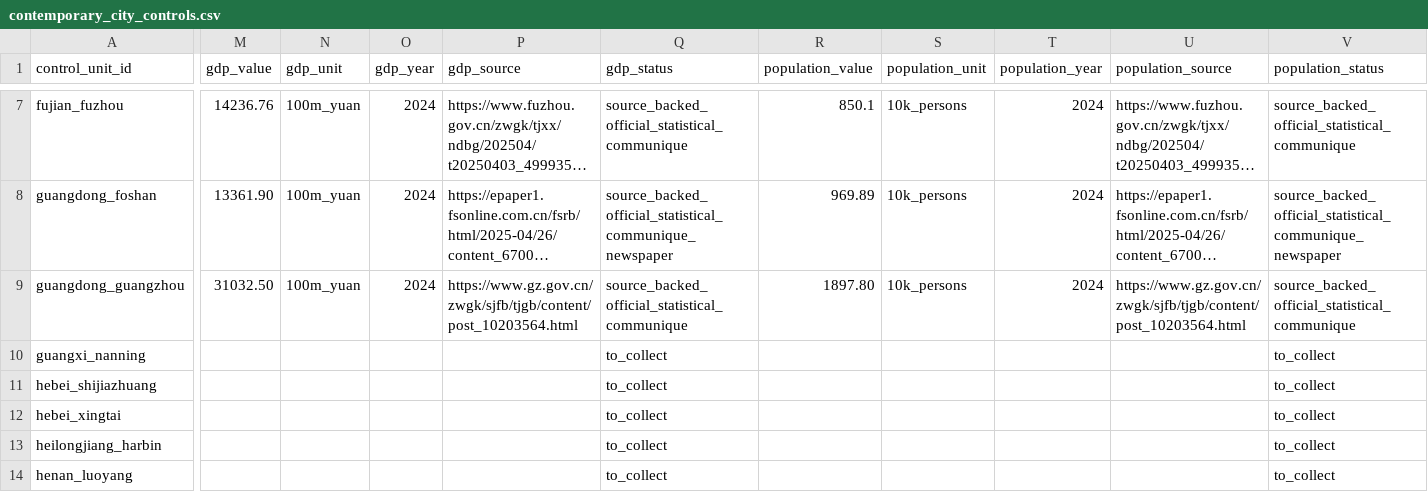
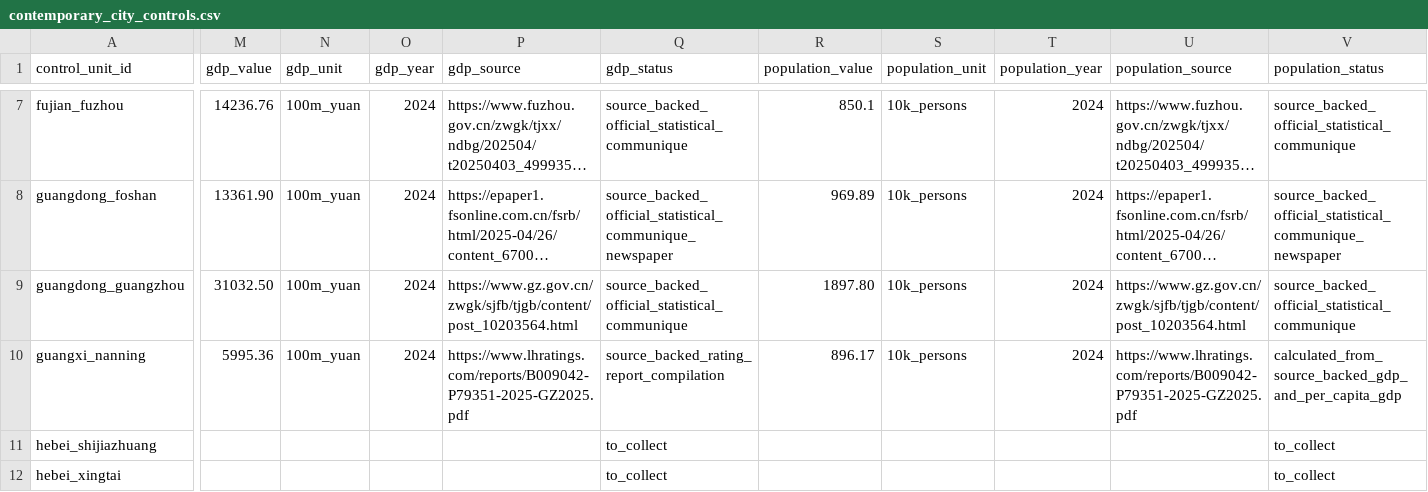
Before and after one commit to Shunyu1001/LGFV, a CSV file: data/analysis_inputs/contemporary_city_controls.csv, drawn as a sheet; only a part is shown, gaps mark what is left out; the shorter side is filled out with more unchanged rows; long unchanged cells end in …; the diff covers the shown part only; the diff names each change by its address in the sheet, - before the commit and + after, or states it on an @@ line.

```diff
--- a/data/analysis_inputs/contemporary_city_controls.csv
+++ b/data/analysis_inputs/contemporary_city_controls.csv
-M10 (gdp_value): (empty)
+M10 (gdp_value): 5995.36
-N10 (gdp_unit): (empty)
+N10 (gdp_unit): 100m_yuan
-O10 (gdp_year): (empty)
+O10 (gdp_year): 2024
-P10 (gdp_source): (empty)
+P10 (gdp_source): https://www.lhratings.com/reports/B009042-P79351-2025-GZ2025.pdf
-Q10 (gdp_status): to_collect
+Q10 (gdp_status): source_backed_rating_report_compilation
-R10 (population_value): (empty)
+R10 (population_value): 896.17
-S10 (population_unit): (empty)
+S10 (population_unit): 10k_persons
-T10 (population_year): (empty)
+T10 (population_year): 2024
-U10 (population_source): (empty)
+U10 (population_source): https://www.lhratings.com/reports/B009042-P79351-2025-GZ2025.pdf
-V10 (population_status): to_collect
+V10 (population_status): calculated_from_source_backed_gdp_and_per_capita_gdp
```
Also changed, not shown: 38 edited cells elsewhere in this file, data/analysis_inputs/contemporary_city_controls_source_backed.csv, data/analysis_inputs/empirical_case_panel.csv, 8 other files.
